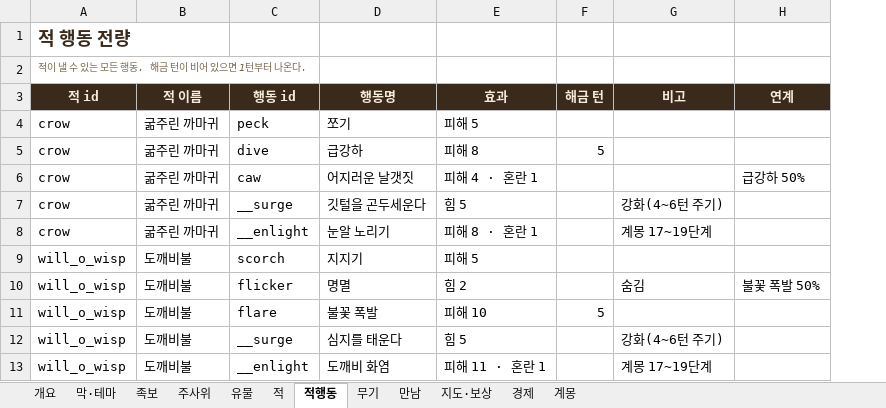
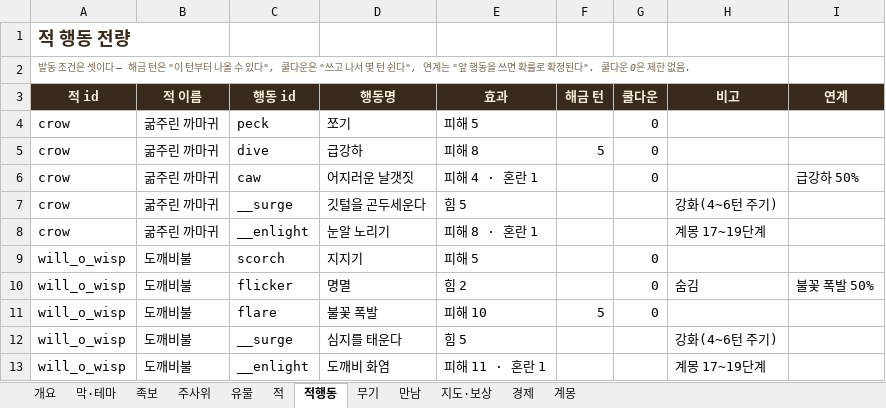
Before and after one commit to sepi-toolbox/Redhood, an Excel workbook: docs/REDHOOD_game_db.xlsx, sheet 적행동, drawn as a sheet; only a part is shown; values as stored, in another font and other column widths than the file's, no borders; the diff names each change by its address in the sheet, - before the commit and + after, or states it on an @@ line.

```diff
--- a/docs/REDHOOD_game_db.xlsx (sheet 적행동)
+++ b/docs/REDHOOD_game_db.xlsx (sheet 적행동)
+column G (쿨다운), rows 4-11: 0 | 0 | 0 |  |  | 0 | 0 | 0
-A2 (적 id): 적이 낼 수 있는 모든 행동. 해금 턴이 비어 있으면 1턴부터 나온다.
+A2 (적 id): 발동 조건은 셋이다 — 해금 턴은 "이 턴부터 나올 수 있다", 쿨다운은 "쓰고 나서 몇 턴 쉰다", 연계는 "앞 행동을 쓰면 확률로 확정된다". 쿨다운 0은 제한 없음.
```
Also changed, not shown: 9 other files.
